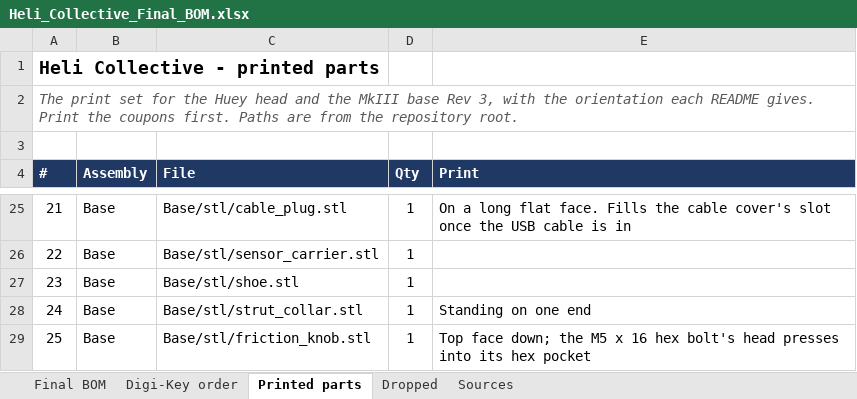
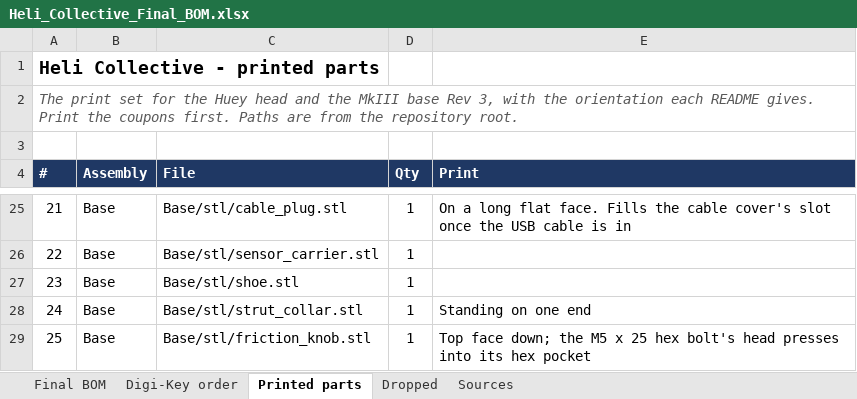
Before and after one commit to genbean/UH1-Collective, an Excel workbook: BOM/Heli_Collective_Final_BOM.xlsx, sheet Printed parts, drawn as a sheet; only a part is shown, gaps mark what is left out; values as stored, in another font and other column widths than the file's, no borders; the diff names each change by its address in the sheet, - before the commit and + after, or states it on an @@ line.

```diff
--- a/BOM/Heli_Collective_Final_BOM.xlsx (sheet Printed parts)
+++ b/BOM/Heli_Collective_Final_BOM.xlsx (sheet Printed parts)
-E29 (Print): …M5 x 16 hex bolt's…
+E29 (Print): …M5 x 25 hex bolt's…
```
Also changed, not shown: sheet Final BOM, sheet Dropped, 34 other files.
